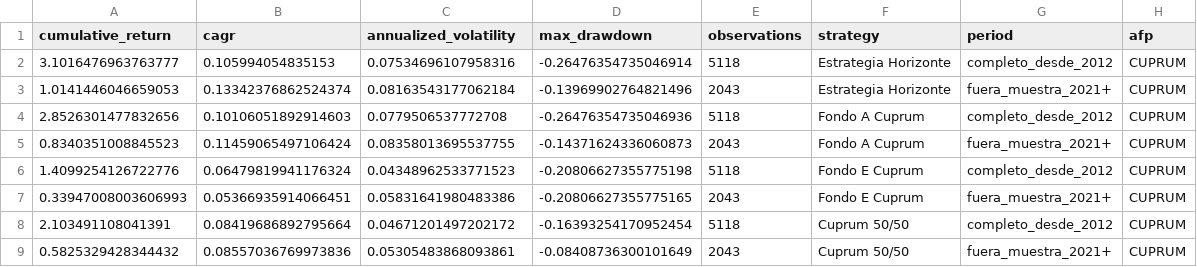
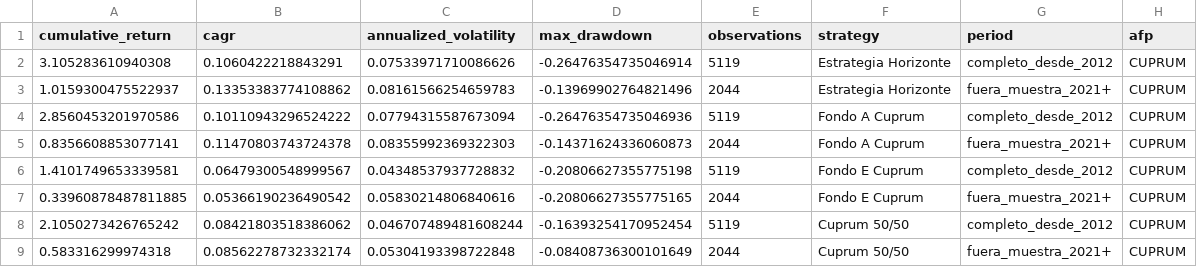
Before and after one commit to rodrigoaguirrediaz6644/alphadata-beta, a CSV file: data/horizonte_backtest_summary.csv, drawn as a sheet.

```diff
--- a/data/horizonte_backtest_summary.csv
+++ b/data/horizonte_backtest_summary.csv
@@ -1,9 +1,9 @@
 cumulative_return,cagr,annualized_volatility,max_drawdown,observations,strategy,period,afp
-3.1016476963763777,0.105994054835153,0.07534696107958316,-0.26476354735046914,5118,Estrategia Horizonte,completo_desde_2012,CUPRUM
-1.0141446046659053,0.13342376862524374,0.08163543177062184,-0.13969902764821496,2043,Estrategia Horizonte,fuera_muestra_2021+,CUPRUM
-2.8526301477832656,0.10106051892914603,0.0779506537772708,-0.26476354735046936,5118,Fondo A Cuprum,completo_desde_2012,CUPRUM
-0.8340351008845523,0.11459065497106424,0.08358013695537755,-0.14371624336060873,2043,Fondo A Cuprum,fuera_muestra_2021+,CUPRUM
-1.4099254126722776,0.06479819941176324,0.04348962533771523,-0.20806627355775198,5118,Fondo E Cuprum,completo_desde_2012,CUPRUM
-0.33947008003606993,0.05366935914066451,0.05831641980483386,-0.20806627355775165,2043,Fondo E Cuprum,fuera_muestra_2021+,CUPRUM
-2.103491108041391,0.08419686892795664,0.04671201497202172,-0.16393254170952454,5118,Cuprum 50/50,completo_desde_2012,CUPRUM
-0.5825329428344432,0.08557036769973836,0.05305483868093861,-0.08408736300101649,2043,Cuprum 50/50,fuera_muestra_2021+,CUPRUM
+3.105283610940308,0.1060422218843291,0.07533971710086626,-0.26476354735046914,5119,Estrategia Horizonte,completo_desde_2012,CUPRUM
+1.0159300475522937,0.13353383774108862,0.08161566254659783,-0.13969902764821496,2044,Estrategia Horizonte,fuera_muestra_2021+,CUPRUM
+2.8560453201970586,0.10110943296524222,0.07794315587673094,-0.26476354735046936,5119,Fondo A Cuprum,completo_desde_2012,CUPRUM
+0.8356608853077141,0.11470803743724378,0.08355992369322303,-0.14371624336060873,2044,Fondo A Cuprum,fuera_muestra_2021+,CUPRUM
+1.4101749653339581,0.06479300548999567,0.04348537937728832,-0.20806627355775198,5119,Fondo E Cuprum,completo_desde_2012,CUPRUM
+0.33960878487811885,0.05366190236490542,0.05830214806840616,-0.20806627355775165,2044,Fondo E Cuprum,fuera_muestra_2021+,CUPRUM
+2.1050273426765242,0.08421803518386062,0.046707489481608244,-0.16393254170952454,5119,Cuprum 50/50,completo_desde_2012,CUPRUM
+0.583316299974318,0.08562278732332174,0.05304193398722848,-0.08408736300101649,2044,Cuprum 50/50,fuera_muestra_2021+,CUPRUM
```
Also changed, not shown: data/audit_sigma6.csv, data/coverage_report.csv, 10 other files.
